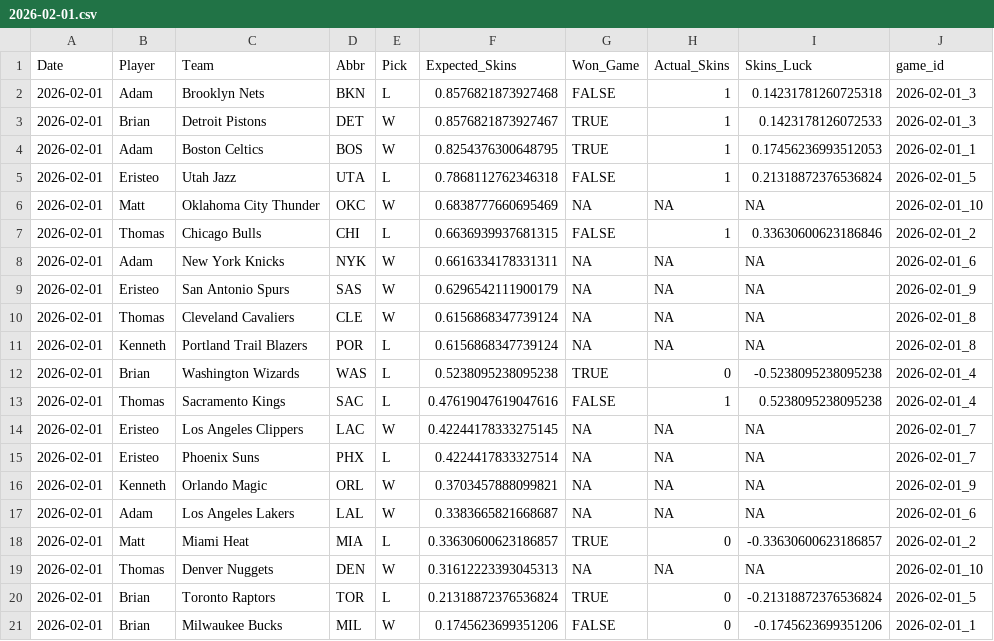
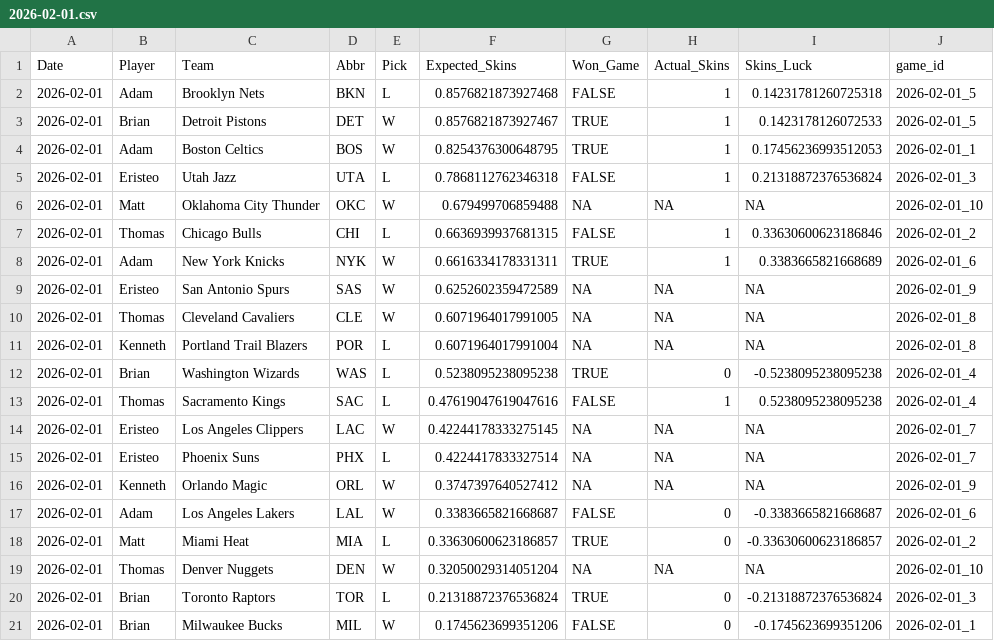
Before and after one commit to ejperez2/Daily-Skins-Matchups, a CSV file: skins_history/2026-02-01.csv, drawn as a sheet.

```diff
--- a/skins_history/2026-02-01.csv
+++ b/skins_history/2026-02-01.csv
@@ -1,12 +1,12 @@
 Date,Player,Team,Abbr,Pick,Expected_Skins,Won_Game,Actual_Skins,Skins_Luck,game_id
-2026-02-01,Adam,Brooklyn Nets,BKN,L,0.8576821873927468,FALSE,1,0.14231781260725318,2026-02-01_3
-2026-02-01,Brian,Detroit Pistons,DET,W,0.8576821873927467,TRUE,1,0.1423178126072533,2026-02-01_3
+2026-02-01,Adam,Brooklyn Nets,BKN,L,0.8576821873927468,FALSE,1,0.14231781260725318,2026-02-01_5
+2026-02-01,Brian,Detroit Pistons,DET,W,0.8576821873927467,TRUE,1,0.1423178126072533,2026-02-01_5
 2026-02-01,Adam,Boston Celtics,BOS,W,0.8254376300648795,TRUE,1,0.17456236993512053,2026-02-01_1
-2026-02-01,Eristeo,Utah Jazz,UTA,L,0.7868112762346318,FALSE,1,0.21318872376536824,2026-02-01_5
-2026-02-01,Matt,Oklahoma City Thunder,OKC,W,0.6838777660695469,NA,NA,NA,2026-02-01_10
+2026-02-01,Eristeo,Utah Jazz,UTA,L,0.7868112762346318,FALSE,1,0.21318872376536824,2026-02-01_3
+2026-02-01,Matt,Oklahoma City Thunder,OKC,W,0.679499706859488,NA,NA,NA,2026-02-01_10
 2026-02-01,Thomas,Chicago Bulls,CHI,L,0.6636939937681315,FALSE,1,0.33630600623186846,2026-02-01_2
-2026-02-01,Adam,New York Knicks,NYK,W,0.6616334178331311,NA,NA,NA,2026-02-01_6
-2026-02-01,Eristeo,San Antonio Spurs,SAS,W,0.6296542111900179,NA,NA,NA,2026-02-01_9
-2026-02-01,Thomas,Cleveland Cavaliers,CLE,W,0.6156868347739124,NA,NA,NA,2026-02-01_8
-2026-02-01,Kenneth,Portland Trail Blazers,POR,L,0.6156868347739124,NA,NA,NA,2026-02-01_8
+2026-02-01,Adam,New York Knicks,NYK,W,0.6616334178331311,TRUE,1,0.3383665821668689,2026-02-01_6
+2026-02-01,Eristeo,San Antonio Spurs,SAS,W,0.6252602359472589,NA,NA,NA,2026-02-01_9
+2026-02-01,Thomas,Cleveland Cavaliers,CLE,W,0.6071964017991005,NA,NA,NA,2026-02-01_8
+2026-02-01,Kenneth,Portland Trail Blazers,POR,L,0.6071964017991004,NA,NA,NA,2026-02-01_8
 2026-02-01,Brian,Washington Wizards,WAS,L,0.5238095238095238,TRUE,0,-0.5238095238095238,2026-02-01_4
@@ -15,7 +15,7 @@ Date,Player,Team,Abbr,Pick,Expected_Skins,Won_Game,Actual_Skins,Skins_Luck,game_
 2026-02-01,Eristeo,Phoenix Suns,PHX,L,0.4224417833327514,NA,NA,NA,2026-02-01_7
-2026-02-01,Kenneth,Orlando Magic,ORL,W,0.3703457888099821,NA,NA,NA,2026-02-01_9
-2026-02-01,Adam,Los Angeles Lakers,LAL,W,0.3383665821668687,NA,NA,NA,2026-02-01_6
+2026-02-01,Kenneth,Orlando Magic,ORL,W,0.3747397640527412,NA,NA,NA,2026-02-01_9
+2026-02-01,Adam,Los Angeles Lakers,LAL,W,0.3383665821668687,FALSE,0,-0.3383665821668687,2026-02-01_6
 2026-02-01,Matt,Miami Heat,MIA,L,0.33630600623186857,TRUE,0,-0.33630600623186857,2026-02-01_2
-2026-02-01,Thomas,Denver Nuggets,DEN,W,0.31612223393045313,NA,NA,NA,2026-02-01_10
-2026-02-01,Brian,Toronto Raptors,TOR,L,0.21318872376536824,TRUE,0,-0.21318872376536824,2026-02-01_5
+2026-02-01,Thomas,Denver Nuggets,DEN,W,0.32050029314051204,NA,NA,NA,2026-02-01_10
+2026-02-01,Brian,Toronto Raptors,TOR,L,0.21318872376536824,TRUE,0,-0.21318872376536824,2026-02-01_3
 2026-02-01,Brian,Milwaukee Bucks,MIL,W,0.1745623699351206,FALSE,0,-0.1745623699351206,2026-02-01_1
```
